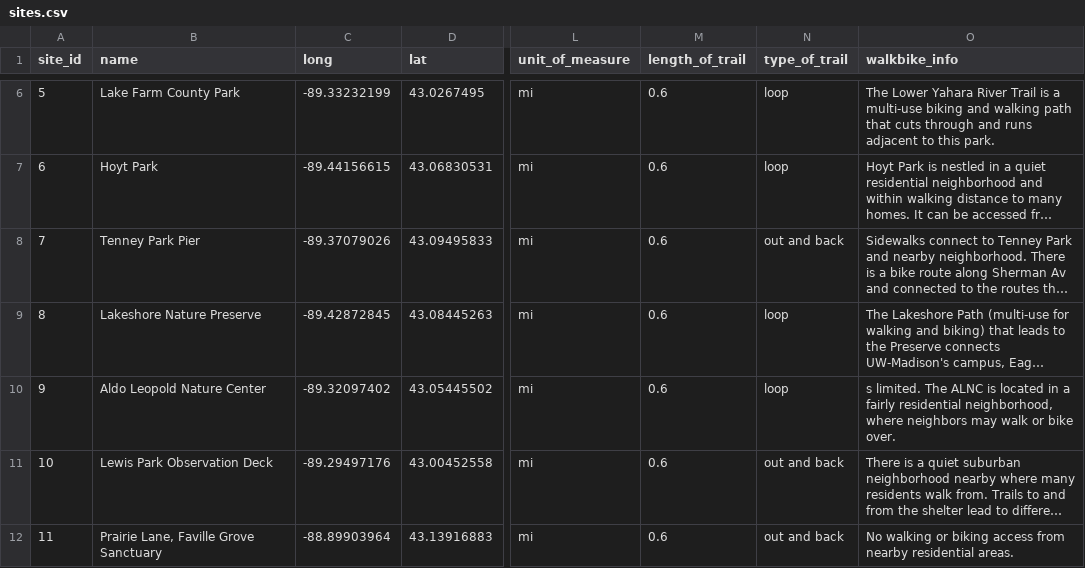
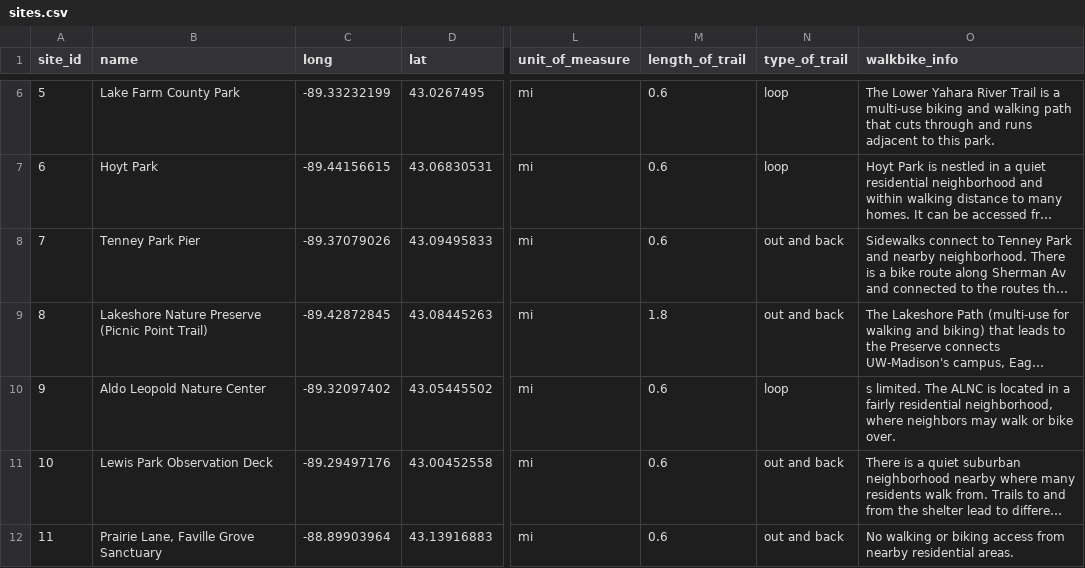
Before and after one commit to JoeyWillman/WisconsinAccessibleBirdingAtlas, a CSV file: assets/data/sites.csv, drawn as a sheet; only a part is shown, gaps mark what is left out; long unchanged cells end in …; the diff names each change by its address in the sheet, - before the commit and + after, or states it on an @@ line.

Commit message:
lakeshore

```diff
--- a/assets/data/sites.csv
+++ b/assets/data/sites.csv
-B9 (name): Lakeshore Nature Preserve
+B9 (name): Lakeshore Nature Preserve (Picnic Point Trail)
-M9 (length_of_trail): 0.6
+M9 (length_of_trail): 1.8
-N9 (type_of_trail): loop
+N9 (type_of_trail): out and back
```
Also changed, not shown: 1 other file.
